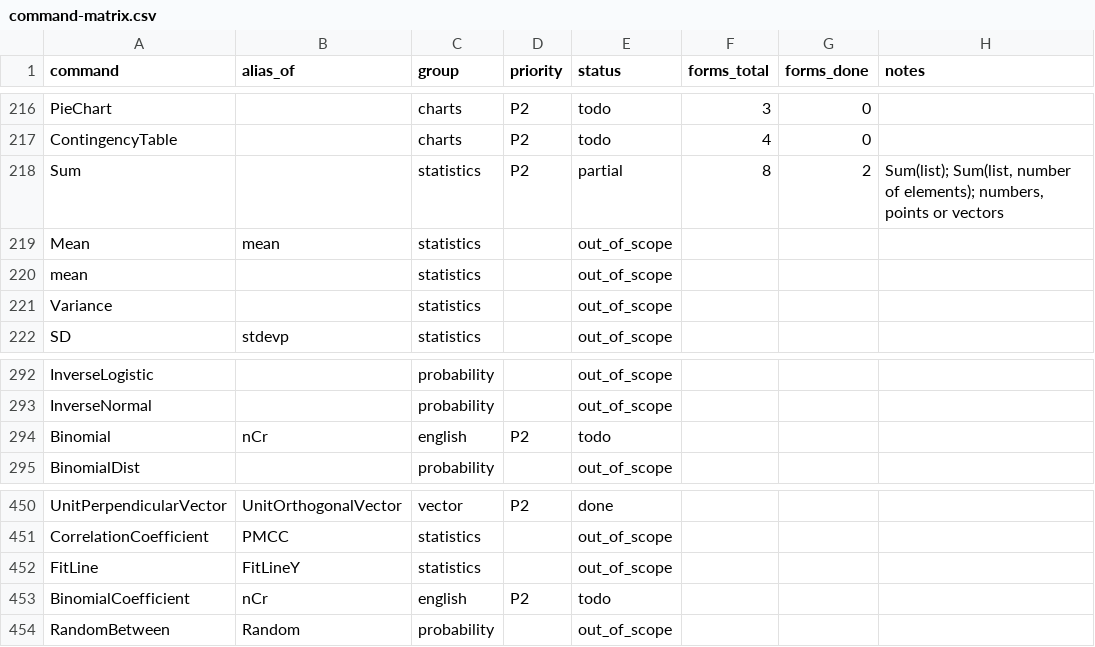
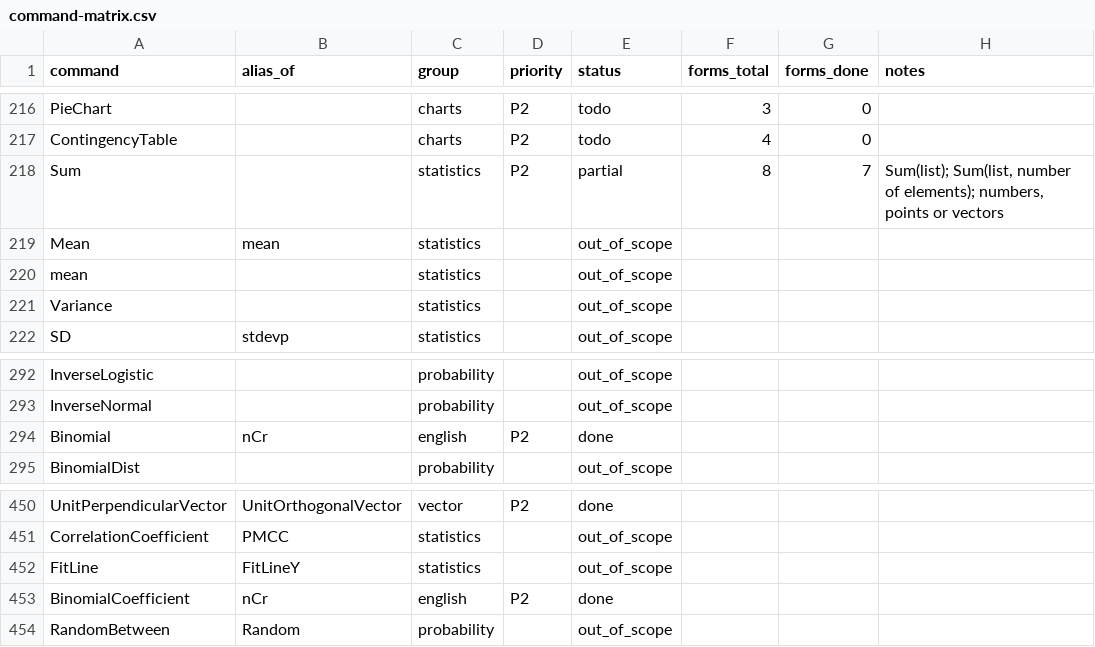
Before and after one commit to jash90/geokernel, a CSV file: docs/command-matrix.csv, drawn as a sheet; only a part is shown, gaps mark what is left out; the diff covers the shown part only.

```diff
--- a/docs/command-matrix.csv
+++ b/docs/command-matrix.csv
@@ -217,3 +217,3 @@ PieChart,,charts,P2,todo,3,0,
 ContingencyTable,,charts,P2,todo,4,0,
-Sum,,statistics,P2,partial,8,2,"Sum(list); Sum(list, number of elements); numbers, points or vectors"
+Sum,,statistics,P2,partial,8,7,"Sum(list); Sum(list, number of elements); numbers, points or vectors"
 Mean,mean,statistics,,out_of_scope,,,
@@ -293,3 +293,3 @@ InverseLogistic,,probability,,out_of_scope,,,
 InverseNormal,,probability,,out_of_scope,,,
-Binomial,nCr,english,P2,todo,,,
+Binomial,nCr,english,P2,done,,,
 BinomialDist,,probability,,out_of_scope,,,
@@ -452,3 +452,3 @@ CorrelationCoefficient,PMCC,statistics,,out_of_scope,,,
 FitLine,FitLineY,statistics,,out_of_scope,,,
-BinomialCoefficient,nCr,english,P2,todo,,,
+BinomialCoefficient,nCr,english,P2,done,,,
 RandomBetween,Random,probability,,out_of_scope,,,
```
Also changed, not shown: 66 edited cells elsewhere in this file, tools/command-matrix/forms.csv, 48 other files.
